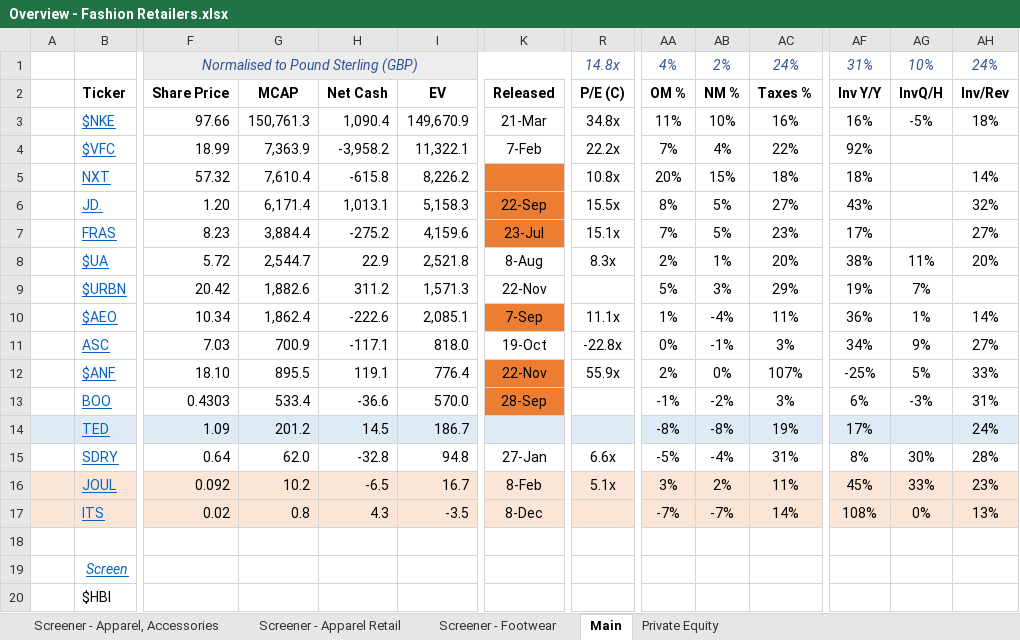
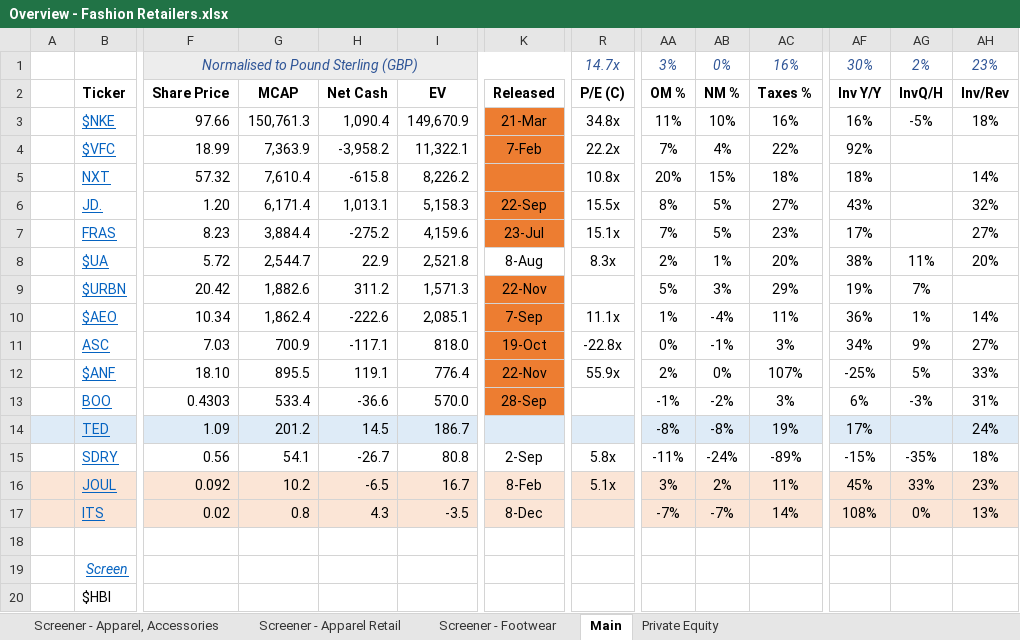
Before and after one commit to Charlie-Hill/Financial-Models, an Excel workbook: Overview - Fashion Retailers.xlsx, sheet Main, drawn as a sheet; only a part is shown, gaps mark what is left out; values as stored, in another font and other column widths than the file's, no borders; the diff covers the shown part only; the diff names each change by its address in the sheet, - before the commit and + after, or states it on an @@ line.

Commit message:
£SDRY FY23 results

```diff
--- a/Overview - Fashion Retailers.xlsx (sheet Main)
+++ b/Overview - Fashion Retailers.xlsx (sheet Main)
-R1 (P/E (C)): 14.8x
+R1 (P/E (C)): 14.7x
-AA1 (OM %): 4%
+AA1 (OM %): 3%
-AB1 (NM %): 2%
+AB1 (NM %): 0%
-AC1 (Taxes %): 24%
+AC1 (Taxes %): 16%
-AF1 (Inv Y/Y): 31%
+AF1 (Inv Y/Y): 30%
-AG1 (InvQ/H): 10%
+AG1 (InvQ/H): 2%
-AH1 (Inv/Rev): 24%
+AH1 (Inv/Rev): 23%
-K3:K4 fill: none
+K3:K4 fill: #ED7D31
-K9 fill: none
+K9 fill: #ED7D31
-K11 fill: none
+K11 fill: #ED7D31
-F15 (Share Price): 0.64
+F15 (Share Price): 0.56
-G15 (MCAP): 62.0
+G15 (MCAP): 54.1
-H15 (Net Cash): -32.8
+H15 (Net Cash): -26.7
-I15 (EV): 94.8
+I15 (EV): 80.8
-K15 (Released): 27-Jan
+K15 (Released): 2-Sep
-R15 (P/E (C)): 6.6x
+R15 (P/E (C)): 5.8x
-AA15 (OM %): -5%
+AA15 (OM %): -11%
-AB15 (NM %): -4%
+AB15 (NM %): -24%
-AC15 (Taxes %): 31%
+AC15 (Taxes %): -89%
-AF15 (Inv Y/Y): 8%
+AF15 (Inv Y/Y): -15%
-AG15 (InvQ/H): 30%
+AG15 (InvQ/H): -35%
-AH15 (Inv/Rev): 28%
+AH15 (Inv/Rev): 18%
```
Also changed, not shown: 7 edited cells elsewhere in this sheet, formulas that keep their value.
